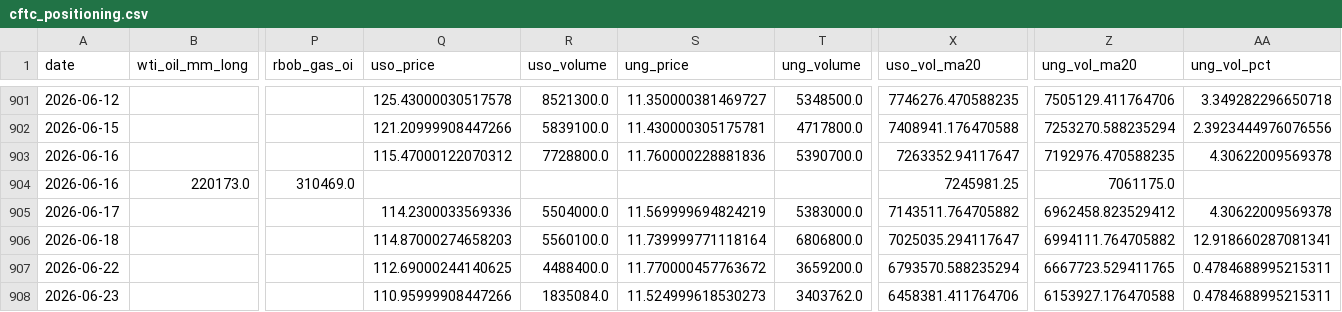
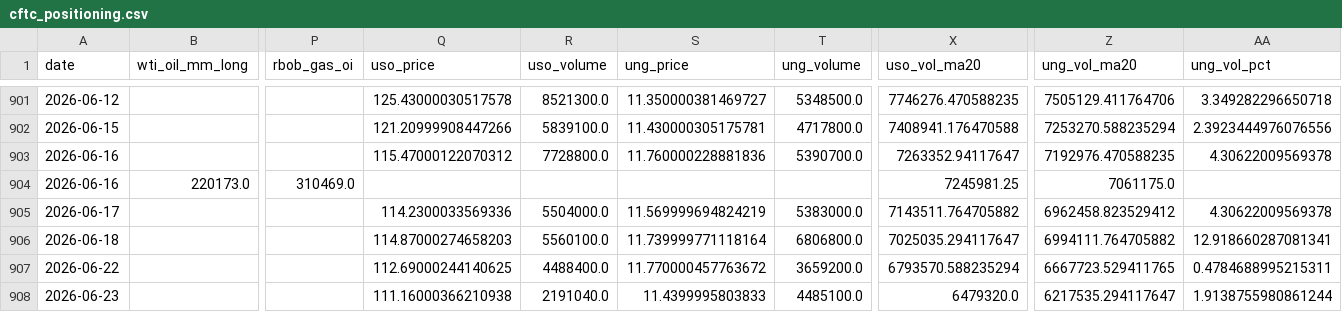
Before and after one commit to ela113arm-arch/macro-data-tracker, a CSV file: data/cftc_positioning.csv, drawn as a sheet; only a part is shown, gaps mark what is left out; the diff names each change by its address in the sheet, - before the commit and + after, or states it on an @@ line.

```diff
--- a/data/cftc_positioning.csv
+++ b/data/cftc_positioning.csv
-Q908 (uso_price): 110.95999908447266
+Q908 (uso_price): 111.16000366210938
-R908 (uso_volume): 1835084.0
+R908 (uso_volume): 2191040.0
-S908 (ung_price): 11.524999618530273
+S908 (ung_price): 11.4399995803833
-T908 (ung_volume): 3403762.0
+T908 (ung_volume): 4485100.0
-X908 (uso_vol_ma20): 6458381.411764706
+X908 (uso_vol_ma20): 6479320.0
-Z908 (ung_vol_ma20): 6153927.176470588
+Z908 (ung_vol_ma20): 6217535.294117647
-AA908 (ung_vol_pct): 0.4784688995215311
+AA908 (ung_vol_pct): 1.9138755980861244
```
Also changed, not shown: data/baltic_dry.csv, data/crack_spreads.csv, 9 other files.
